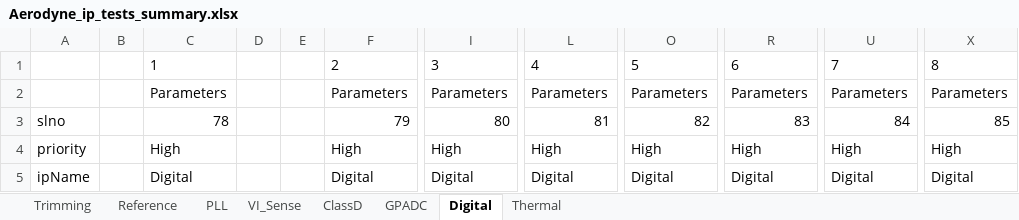
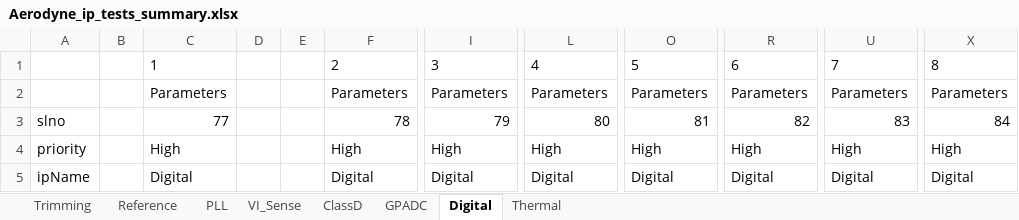
Before and after one commit to HarishKumarSedu/Aerodyne, an Excel workbook: Aerodyne_ip_tests_summary.xlsx, sheet Digital, drawn as a sheet; only a part is shown, gaps mark what is left out; values as stored, in another font and other column widths than the file's, no borders; the diff names each change by its address in the sheet, - before the commit and + after, or states it on an @@ line.

```diff
--- a/Aerodyne_ip_tests_summary.xlsx (sheet Digital)
+++ b/Aerodyne_ip_tests_summary.xlsx (sheet Digital)
-C3: 78
+C3: 77
-F3: 79
+F3: 78
-I3: 80
+I3: 79
-L3: 81
+L3: 80
-O3: 82
+O3: 81
-R3: 83
+R3: 82
-U3: 84
+U3: 83
-X3: 85
+X3: 84
```
Also changed, not shown: sheet ClassD, sheet VI_Sense, sheet GPADC.
